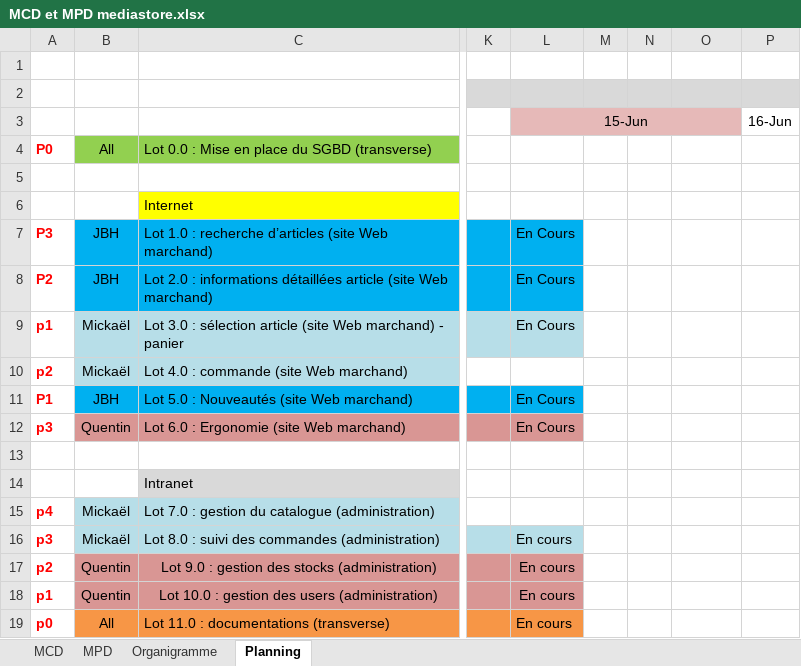
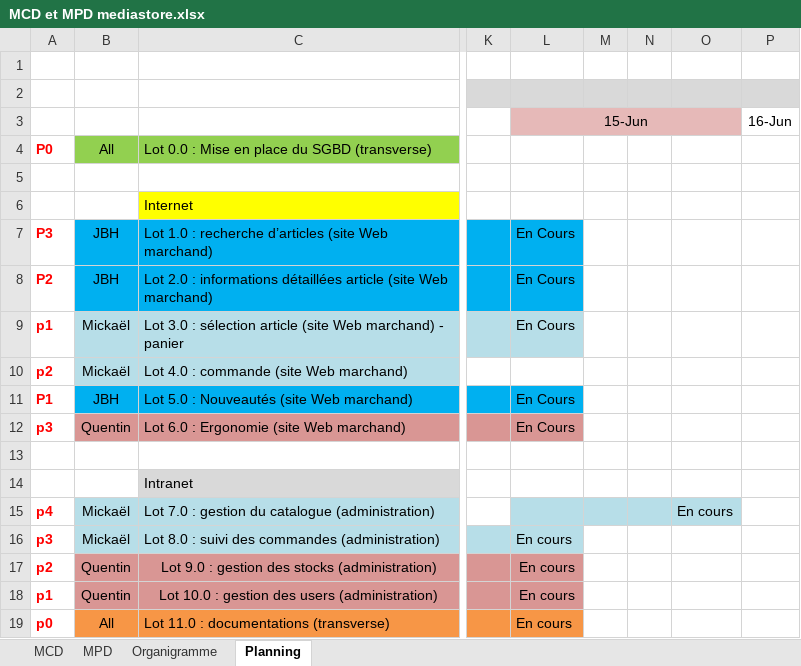
Before and after one commit to QuentinDev/mediastore, an Excel workbook: Livrables/MCD et MPD mediastore.xlsx, sheet Planning, drawn as a sheet; only a part is shown, gaps mark what is left out; values as stored, in another font and other column widths than the file's, no borders; the diff names each change by its address in the sheet, - before the commit and + after, or states it on an @@ line.

```diff
--- a/Livrables/MCD et MPD mediastore.xlsx (sheet Planning)
+++ b/Livrables/MCD et MPD mediastore.xlsx (sheet Planning)
-L15:O15 fill: none
+L15:O15 fill: #B7DEE8
-O15: (empty)
+O15: En cours
```
Also changed, not shown: 4 other files.
